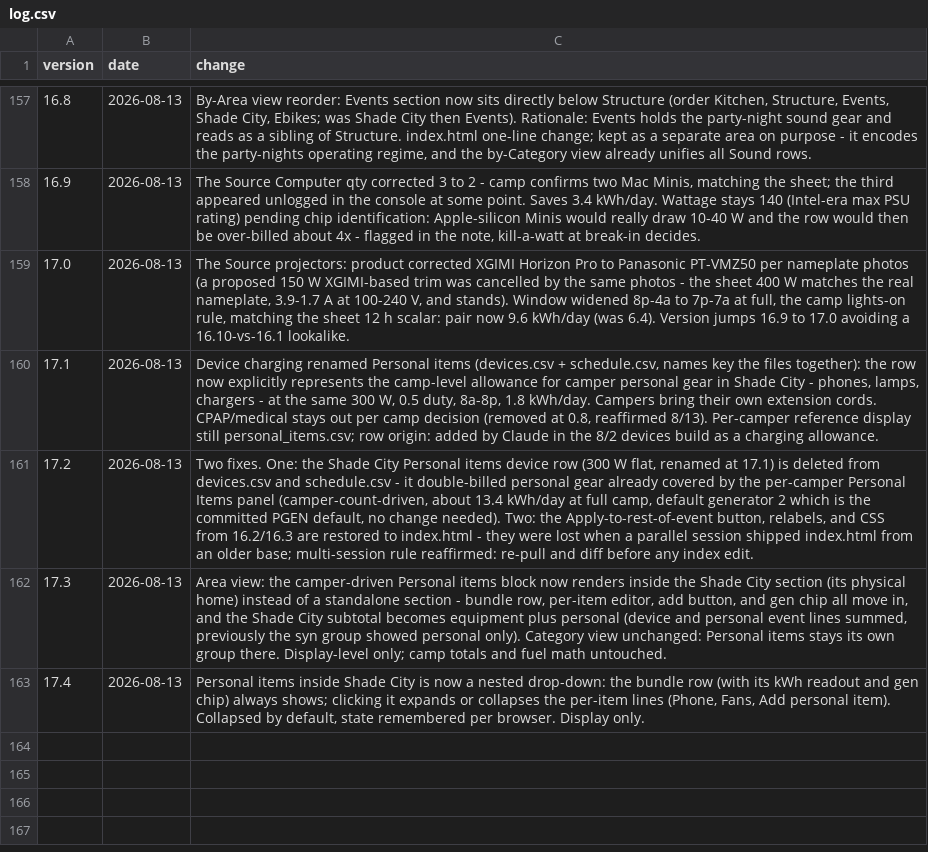
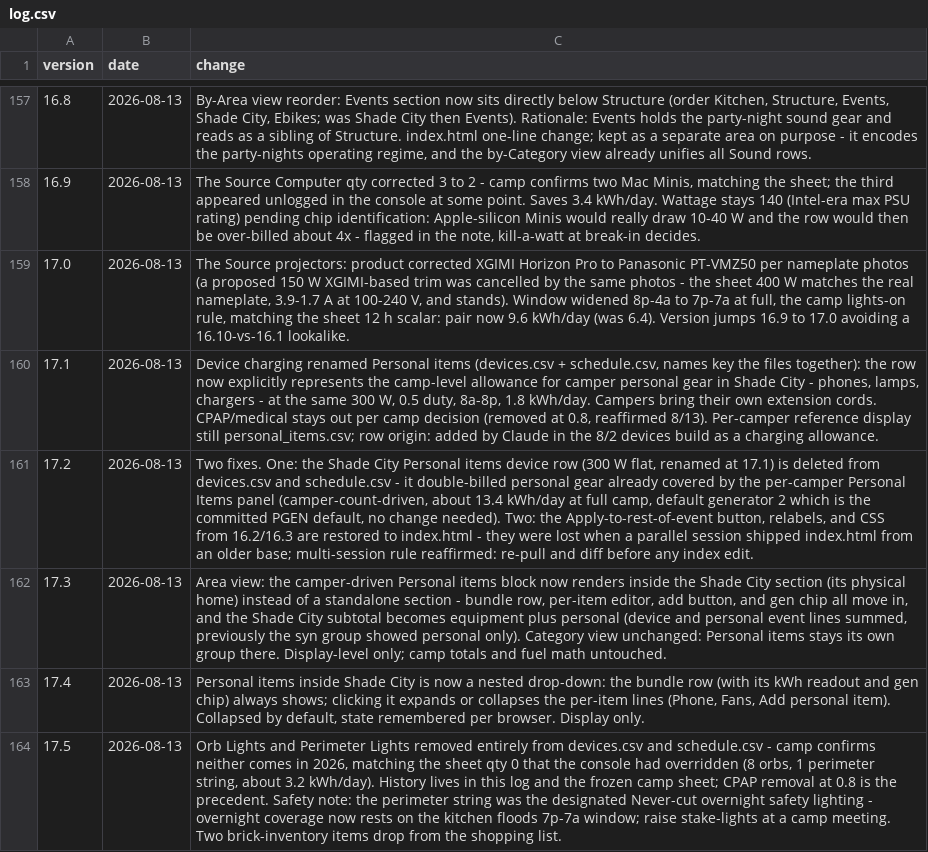
Before and after one commit to asadgo/power-the-cave-2026, a CSV file: data/log.csv, drawn as a sheet; only a part is shown, gaps mark what is left out; the diff names each change by its address in the sheet, - before the commit and + after, or states it on an @@ line.

```diff
--- a/data/log.csv
+++ b/data/log.csv
+row 164: 17.5 | 2026-08-13 | Orb Lights and Perimeter Lights removed entirely from devices.csv and schedule.csv - camp confirms neither comes in 2026, matching the sheet qty 0 that the console had overridden (8 orbs, 1 perimeter string, about 3.2 kWh/day). History lives in this log and the frozen camp sheet; CPAP removal at 0.8 is the precedent. Safety note: the perimeter string was the designated Never-cut overnight safety lighting - overnight coverage now rests on the kitchen floods 7p-7a window; raise stake-lights at a camp meeting. Two brick-inventory items drop from the shopping list.
```
Also changed, not shown: data/devices.csv, data/schedule.csv.
